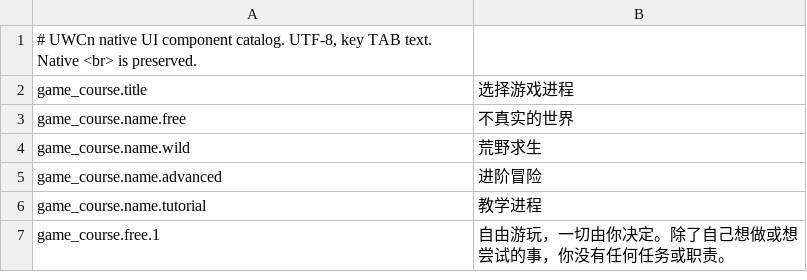
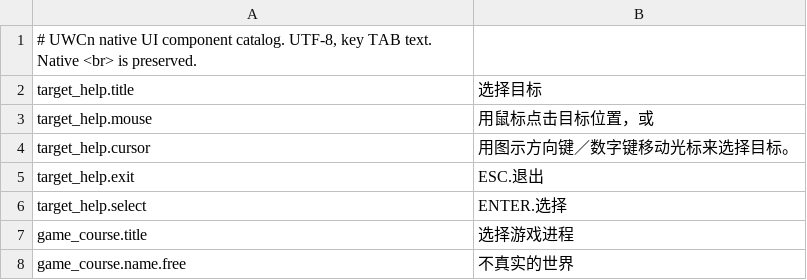
Before and after one commit to pokemonchw/urwcn, a TSV file: catalog/zh-CN/main_menu.tsv, drawn as a sheet; only a part is shown; the shorter side is filled out with more unchanged rows.

```diff
--- a/catalog/zh-CN/main_menu.tsv
+++ b/catalog/zh-CN/main_menu.tsv
@@ -1,2 +1,7 @@
 # UWCn native UI component catalog. UTF-8, key TAB text. Native <br> is preserved.
+target_help.title	选择目标
+target_help.mouse	用鼠标点击目标位置，或
+target_help.cursor	用图示方向键／数字键移动光标来选择目标。
+target_help.exit	ESC.退出
+target_help.select	ENTER.选择
 game_course.title	选择游戏进程
```
Also changed, not shown: 6 other files.
